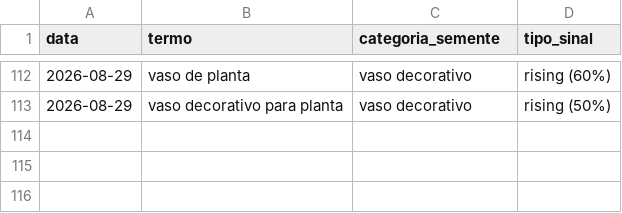
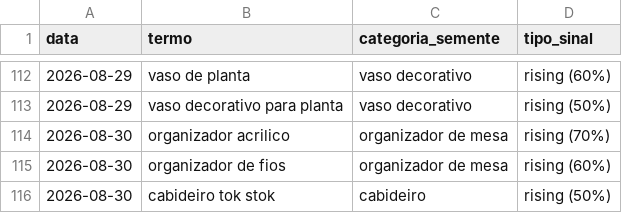
Before and after one commit to gbdevs23/PRODUTREND-3D, a CSV file: historico_candidatos.csv, drawn as a sheet; only a part is shown, gaps mark what is left out; the diff names each change by its address in the sheet, - before the commit and + after, or states it on an @@ line.

```diff
--- a/historico_candidatos.csv
+++ b/historico_candidatos.csv
+row 114: 2026-08-30 | organizador acrilico | organizador de mesa | rising (70%)
+row 115: 2026-08-30 | organizador de fios | organizador de mesa | rising (60%)
+row 116: 2026-08-30 | cabideiro tok stok | cabideiro | rising (50%)
```
Also changed, not shown: 1 other file.
